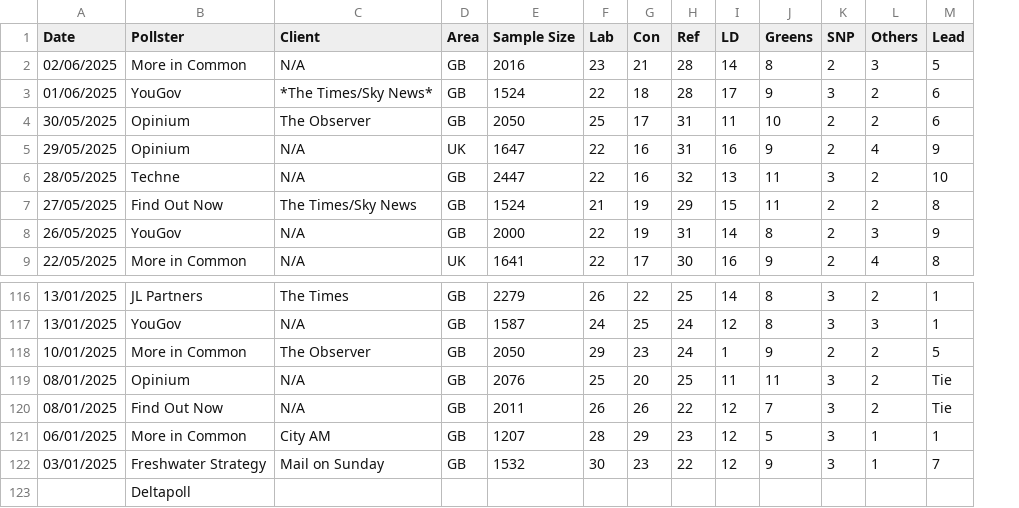
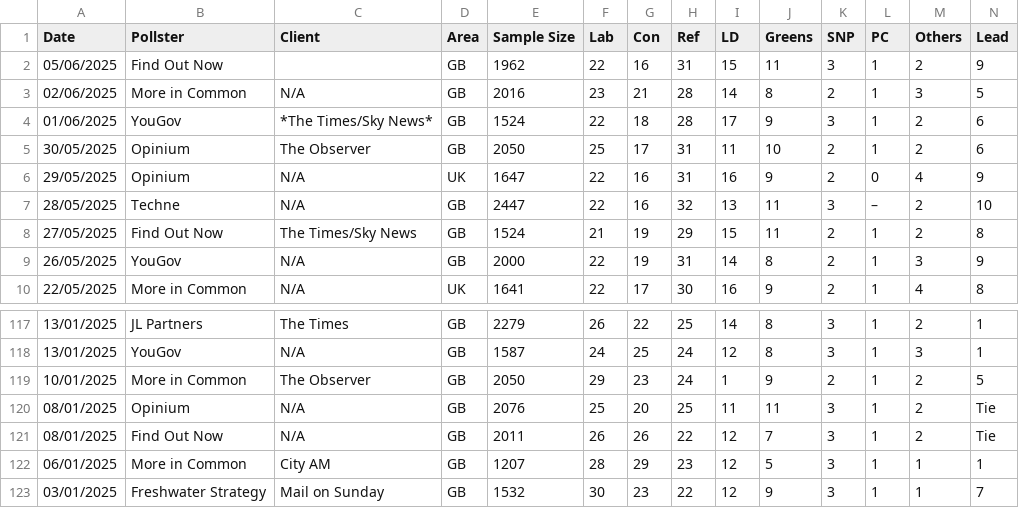
Before and after one commit to stock144/data-portfolio, a CSV file: Polling_project/polls.csv, drawn as a sheet; only a part is shown, gaps mark what is left out; removed rows and columns are numbered as before the commit, all else as after; the diff names each change by its address in the sheet, - before the commit and + after, or states it on an @@ line.

```diff
--- a/Polling_project/polls.csv
+++ b/Polling_project/polls.csv
+column L (PC), rows 3-10: 1 | 1 | 1 | 0 | – | 1 | 1 | 1; rows 117-123: all 1
+row 2: 05/06/2025 | Find Out Now |  | GB | 1962 | 22 | 16 | 31 | 15 | 11 | 3 | 1 | 2 | 9
-row 123:  | Deltapoll
```
Also changed, not shown: 16 other files.
